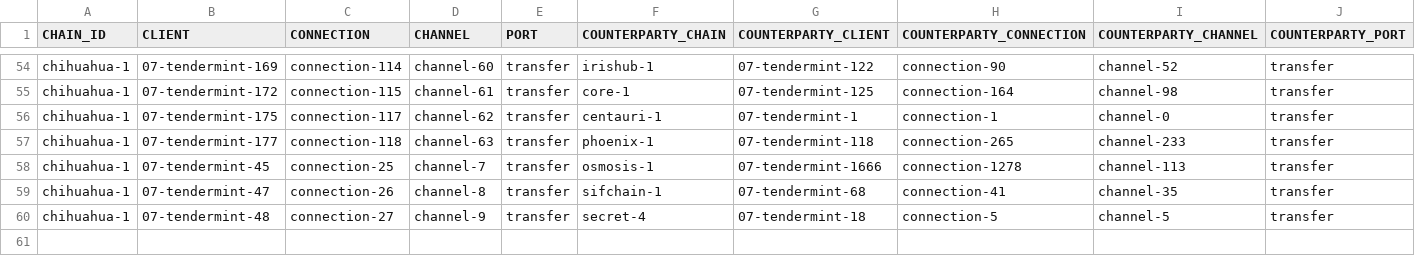
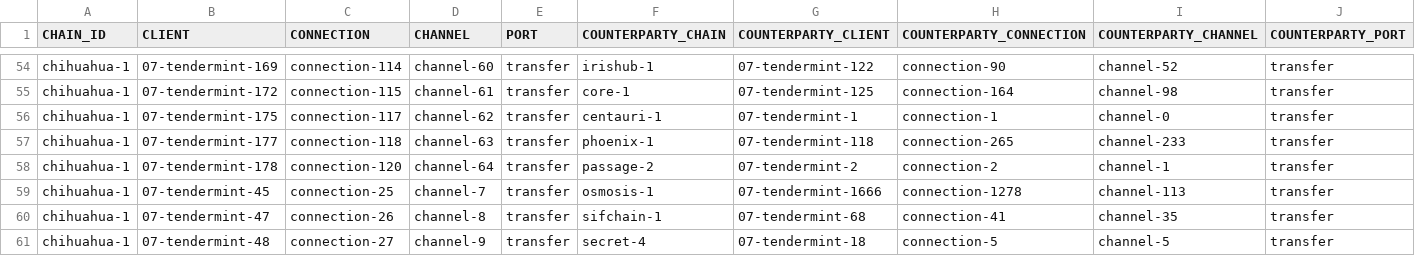
Before and after one commit to clemensgg/ibc-tables, a CSV file: chihuahua/ibc_table.csv, drawn as a sheet; only a part is shown, gaps mark what is left out; the diff names each change by its address in the sheet, - before the commit and + after, or states it on an @@ line.

```diff
--- a/chihuahua/ibc_table.csv
+++ b/chihuahua/ibc_table.csv
+row 58: chihuahua-1 | 07-tendermint-178 | connection-120 | channel-64 | transfer | passage-2 | 07-tendermint-2 | connection-2 | channel-1 | transfer
```
